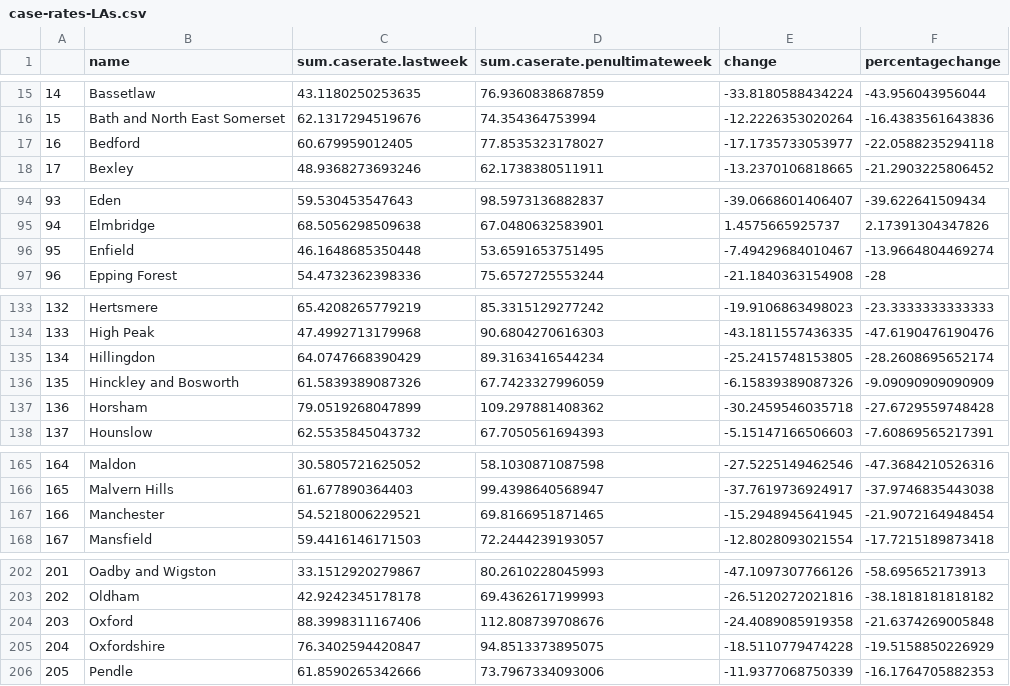
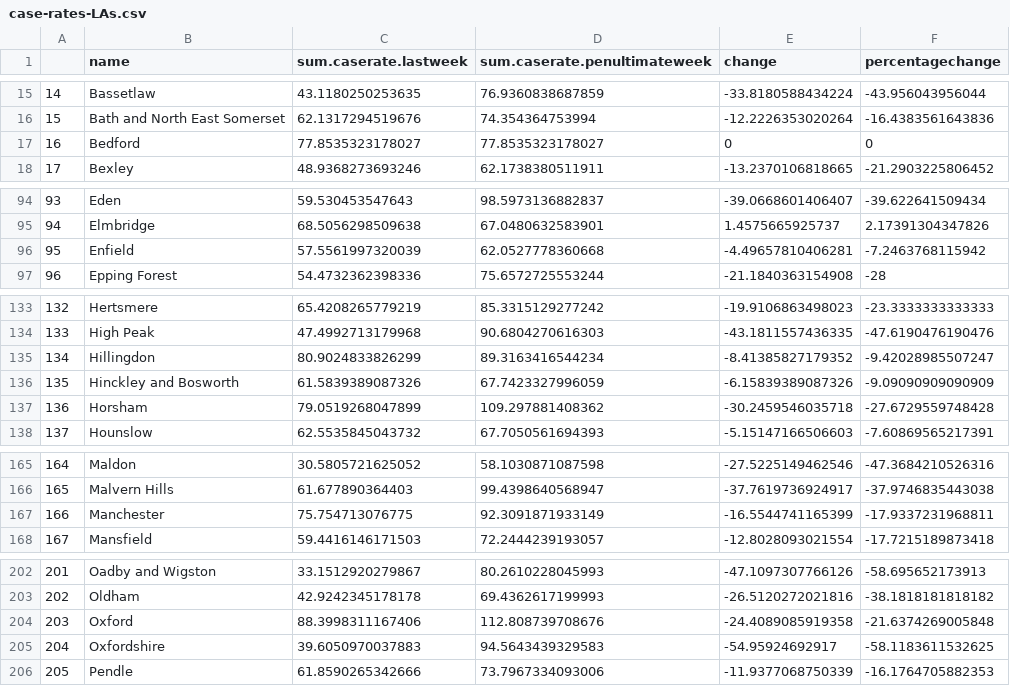
Before and after one commit to vfillis/automated-covid, a CSV file: data/case-rates-LAs.csv, drawn as a sheet; only a part is shown, gaps mark what is left out; the diff covers the shown part only.

```diff
--- a/data/case-rates-LAs.csv
+++ b/data/case-rates-LAs.csv
@@ -16,3 +16,3 @@
 "15","Bath and North East Somerset",62.1317294519676,74.354364753994,-12.2226353020264,-16.4383561643836
-"16","Bedford",60.679959012405,77.8535323178027,-17.1735733053977,-22.0588235294118
+"16","Bedford",77.8535323178027,77.8535323178027,0,0
 "17","Bexley",48.9368273693246,62.1738380511911,-13.2370106818665,-21.2903225806452
@@ -95,3 +95,3 @@
 "94","Elmbridge",68.5056298509638,67.0480632583901,1.4575665925737,2.17391304347826
-"95","Enfield",46.1648685350448,53.6591653751495,-7.49429684010467,-13.9664804469274
+"95","Enfield",57.5561997320039,62.0527778360668,-4.49657810406281,-7.2463768115942
 "96","Epping Forest",54.4732362398336,75.6572725553244,-21.1840363154908,-28
@@ -134,3 +134,3 @@
 "133","High Peak",47.4992713179968,90.6804270616303,-43.1811557436335,-47.6190476190476
-"134","Hillingdon",64.0747668390429,89.3163416544234,-25.2415748153805,-28.2608695652174
+"134","Hillingdon",80.9024833826299,89.3163416544234,-8.41385827179352,-9.42028985507247
 "135","Hinckley and Bosworth",61.5839389087326,67.7423327996059,-6.15839389087326,-9.09090909090909
@@ -166,3 +166,3 @@
 "165","Malvern Hills",61.677890364403,99.4398640568947,-37.7619736924917,-37.9746835443038
-"166","Manchester",54.5218006229521,69.8166951871465,-15.2948945641945,-21.9072164948454
+"166","Manchester",75.754713076775,92.3091871933149,-16.5544741165399,-17.9337231968811
 "167","Mansfield",59.4416146171503,72.2444239193057,-12.8028093021554,-17.7215189873418
@@ -204,3 +204,3 @@
 "203","Oxford",88.3998311167406,112.808739708676,-24.4089085919358,-21.6374269005848
-"204","Oxfordshire",76.3402594420847,94.8513373895075,-18.5110779474228,-19.5158850226929
+"204","Oxfordshire",39.6050970037883,94.5643439329583,-54.95924692917,-58.1183611532625
 "205","Pendle",61.8590265342666,73.7967334093006,-11.9377068750339,-16.1764705882353
```
Also changed, not shown: 9 edited cells elsewhere in this file, 1 other file.
